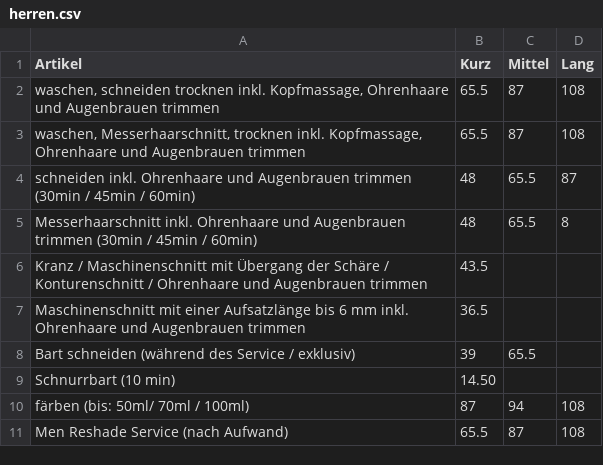
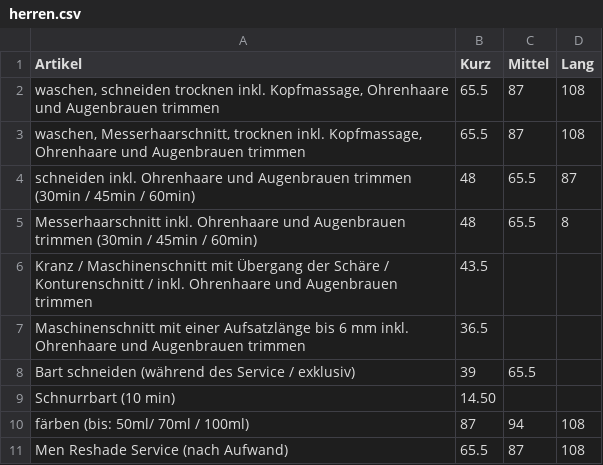
Before and after one commit to Sonjas-Haarstyle/www.sonjas-haarstyle.ch, a CSV file: data/csv/herren.csv, drawn as a sheet.

Commit message:
Update herren.csv

```diff
--- a/data/csv/herren.csv
+++ b/data/csv/herren.csv
@@ -5,3 +5,3 @@ schneiden inkl. Ohrenhaare und Augenbrauen trimmen (30min / 45min / 60min),48,65
 Messerhaarschnitt inkl. Ohrenhaare und Augenbrauen trimmen (30min / 45min / 60min),48,65.5,8
-Kranz / Maschinenschnitt mit Übergang der Schäre / Konturenschnitt / Ohrenhaare und Augenbrauen trimmen,43.5,,
+Kranz / Maschinenschnitt mit Übergang der Schäre / Konturenschnitt / inkl. Ohrenhaare und Augenbrauen trimmen,43.5,,
 Maschinenschnitt mit einer Aufsatzlänge bis 6 mm inkl. Ohrenhaare und Augenbrauen trimmen,36.5,,
```
